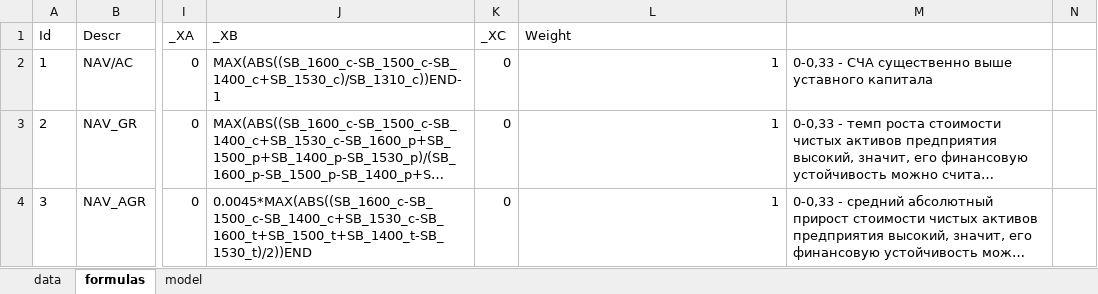
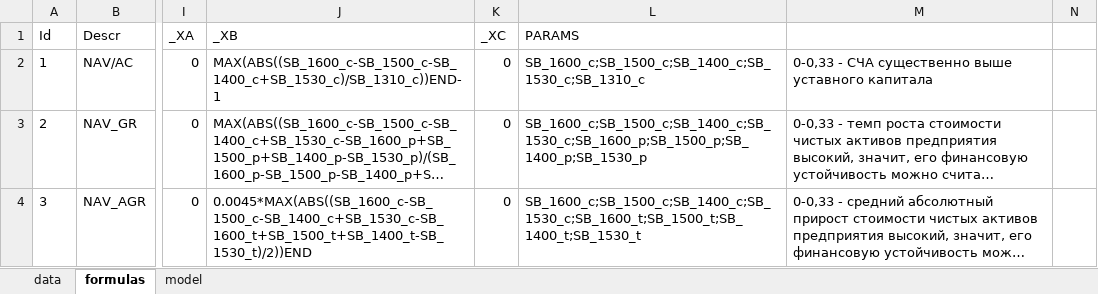
Before and after one commit to 34timmy/riskService, an Excel workbook: docs/new_rules_cha.xlsx, sheet formulas, drawn as a sheet; only a part is shown, gaps mark what is left out; long unchanged cells end in …; values as stored, in another font and other column widths than the file's, no borders; the diff names each change by its address in the sheet, - before the commit and + after, or states it on an @@ line.

```diff
--- a/docs/new_rules_cha.xlsx (sheet formulas)
+++ b/docs/new_rules_cha.xlsx (sheet formulas)
-L1: Weight
+L1: PARAMS
-L2 (PARAMS): 1
+L2 (PARAMS): SB_1600_c;SB_1500_c;SB_1400_c;SB_1530_c;SB_1310_c
-L3 (PARAMS): 1
+L3 (PARAMS): SB_1600_c;SB_1500_c;SB_1400_c;SB_1530_c;SB_1600_p;SB_1500_p;SB_1400_p;SB_1530_p
-L4 (PARAMS): 1
+L4 (PARAMS): SB_1600_c;SB_1500_c;SB_1400_c;SB_1530_c;SB_1600_t;SB_1500_t;SB_1400_t;SB_1530_t
```
Also changed, not shown: 9 other files.
